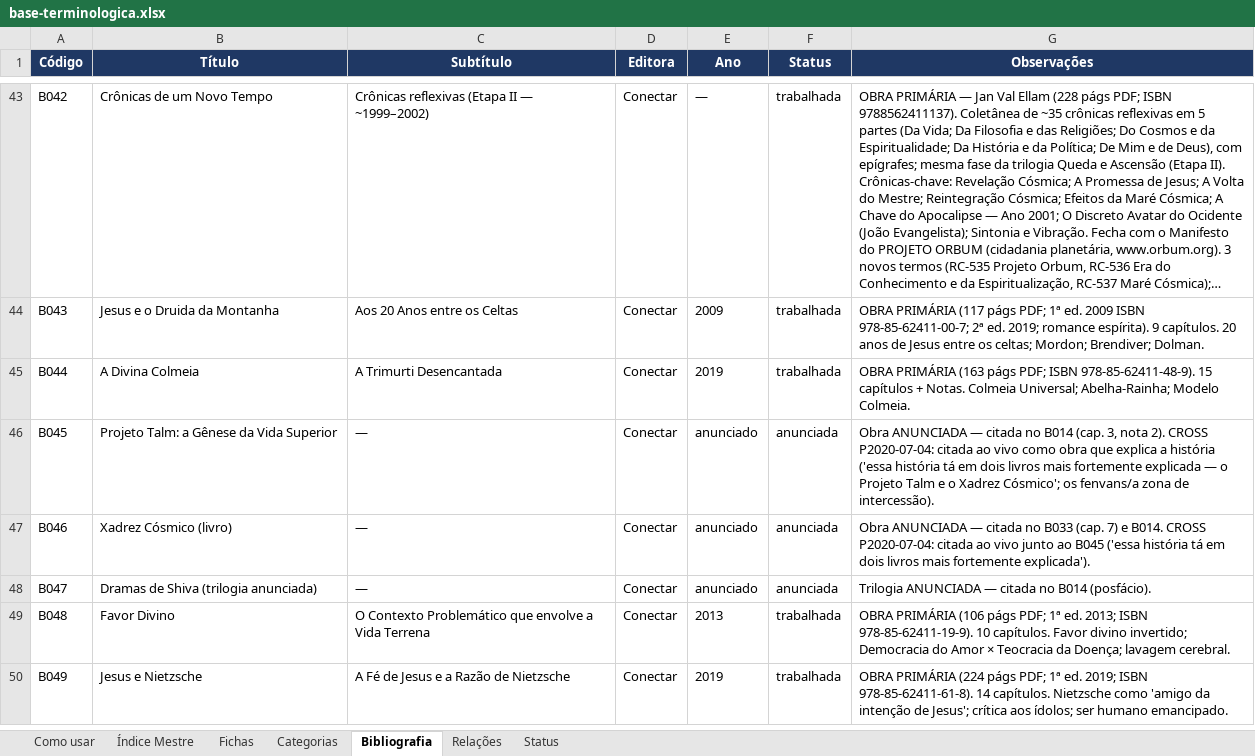
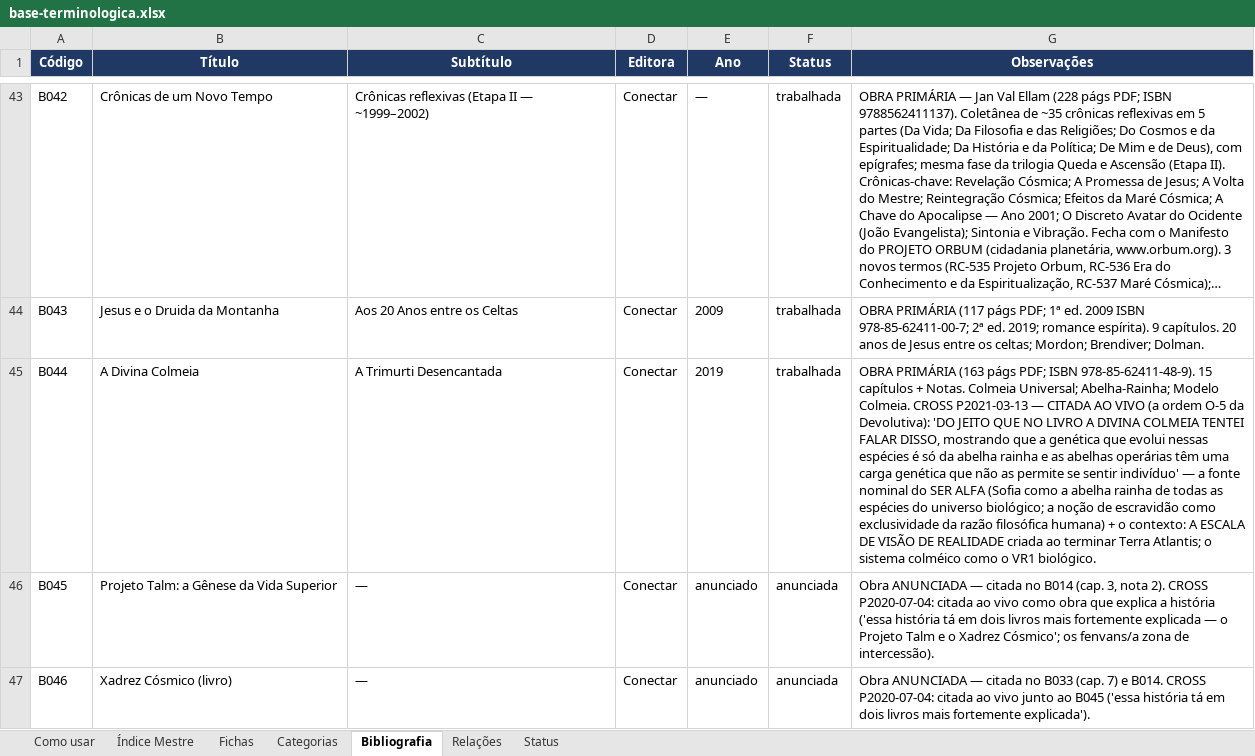
Before and after one commit to institutocura-maker/Termos-RC, an Excel workbook: base-terminologica.xlsx, sheet Bibliografia, drawn as a sheet; only a part is shown, gaps mark what is left out; the shorter side is filled out with more unchanged rows; long unchanged cells end in …; values as stored, in another font and other column widths than the file's, no borders; the diff covers the shown part only; the diff names each change by its address in the sheet, - before the commit and + after, or states it on an @@ line.

Commit message:
feat: aplica Devolutiva P2021-03-13 (parte 1/2) — A INJEÇÃO DO RAGNAROK DEFINITIVO (0 códigos)
- 6 fichas ampliadas: RC-395 (A VERSÃO DEFINITIVA: o portal/elevador
  magnético; a gênese odiniana [Moros entre os asgardianos; VISHNU DEU A
  IDEIA]; as ordens escondidas no DNA dos marcianos ['robôs ou
  zumbis']; SURTUR disparando [STT 'Saturno' — a fonética de ouro O-4];
  os DOIS PETARDOS ['explodiu em cima de Marte — a ferida de 700 e
  poucos quilômetros']; Midgard; a lição ainda atual) + RC-543 (a
  metilação como A REGRA DO JOGO: o teclado; 'o modo como alguém de
  fora da Matrix pode teclar... DEUS, SE FOSSE AGIR, AGIRIA ASSIM'; o
  tempo = radicais metil [humanos×anunnakes×sirianos×Dropas]; as
  bombinhas) + RC-092 (OLM O TUTOR: o casulo; o AUTOAPERFEIÇOAMENTO
  ['apenas mostrou']; 'A REBELIÃO DE LÚCIFER É PRODUTO DAS RECEITAS DE
  OLM'; A NOVA ESPÉCIE — a verdade principal: o cérebro bilatério para
  receber 'a plenitude do que o espírito dele tem guardado de Jesus') +
  RC-009 (O SER ALFA [B044 citada ao vivo]; ⚠️ A DESOBEDIÊNCIA SUPREMA
  [a ordem de destruir a Terra não cumprida; os 2-3 clones que
  'embrulharam'; o apoio de Vishnu]; o atentado como 'a primeira
  pancada em milhões de anos') + RC-036/RC-442 (a cronologia: SHANLUNG
  ~506 Ma · YEL ~490 Ma · VOL ~232 Ma por Sofia+Olm · OS MORTOS DO
  RAGNAROK reencarnando na Yel e na VOLKS [763 figuras]; a VOL/VOLKS
  absorvida estruturalmente na taxonomia — a decisão O-3)
- +2 blocos-pacote: RC-019 (os TRÊS NÍVEIS dos clones: a obediência de
  ~1 bi de anos → o deslacre suave → OS DESPERTOS [Miguel/Rafael]) +
  RC-540 (a explosão cambriana; a Terra como 'o segundo tempo')
- 8 vínculos P2021-03-13 na malha · DECISAO-DO-CURADOR verbatim
- A FONÉTICA DE OURO O-4: IG Brasil → YGGDRASIL · Word → WYRD ·
  Saturno → SURTUR (com a nota de ruído) · 'javotes'/'de XA' em
  [REVISAR] (javotes = jivas/clones de Javé como hipótese)
- BIBLIO editada MANUALMENTE: B044 com o cross da citação ao vivo +
  B087-B089 com as intenções dos COMPLEMENTOS
- 777/1.856 intactos — a base permanece de pedra

Co-authored-by: arena-agent <297053741+arena-agent@users.noreply.github.com>

```diff
--- a/base-terminologica.xlsx (sheet Bibliografia)
+++ b/base-terminologica.xlsx (sheet Bibliografia)
-G45 (Observações): …Modelo Colmeia.
+G45 (Observações): …Modelo Colmeia. CROSS P2021-03-13 — CITADA AO VIVO (a ordem O-5 da Devolutiva): 'DO JEITO QUE NO LIVRO A DIVINA COLMEIA TENTEI FALAR DISSO, mostrando que a genética que evolui nessas espécies é só da abelha rainha e as abelhas operárias têm uma carga genética que não as permite se sentir indivíduo' — a fonte nominal do SER ALFA (Sofia como a abelha rainha de todas as espécies do universo biológico; a noção de escravidão como exclusividade da razão filosófica humana) + o contexto: A ESCALA DE VISÃO DE REALIDADE criada ao terminar Terra Atlantis; o sistema colméico como o VR1 biológico.
```
Also changed, not shown: 1 edited cell elsewhere in this sheet, sheet Índice Mestre, sheet Fichas, 13 other files.
